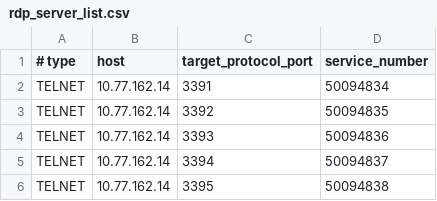
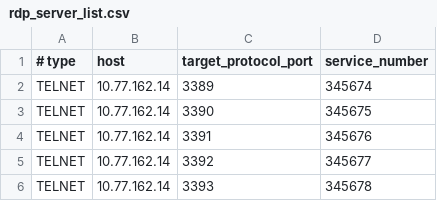
Before and after one commit to iptr/ITAF, a CSV file: conf/rdp_server_list.csv, drawn as a sheet.

```diff
--- a/conf/rdp_server_list.csv
+++ b/conf/rdp_server_list.csv
@@ -1,6 +1,6 @@
 # type,host,target_protocol_port,service_number
-TELNET,10.77.162.14,3391,50094834
-TELNET,10.77.162.14,3392,50094835
-TELNET,10.77.162.14,3393,50094836
-TELNET,10.77.162.14,3394,50094837
-TELNET,10.77.162.14,3395,50094838
+TELNET,10.77.162.14,3389,345674
+TELNET,10.77.162.14,3390,345675
+TELNET,10.77.162.14,3391,345676
+TELNET,10.77.162.14,3392,345677
+TELNET,10.77.162.14,3393,345678
```
Also changed, not shown: 45 other files.
